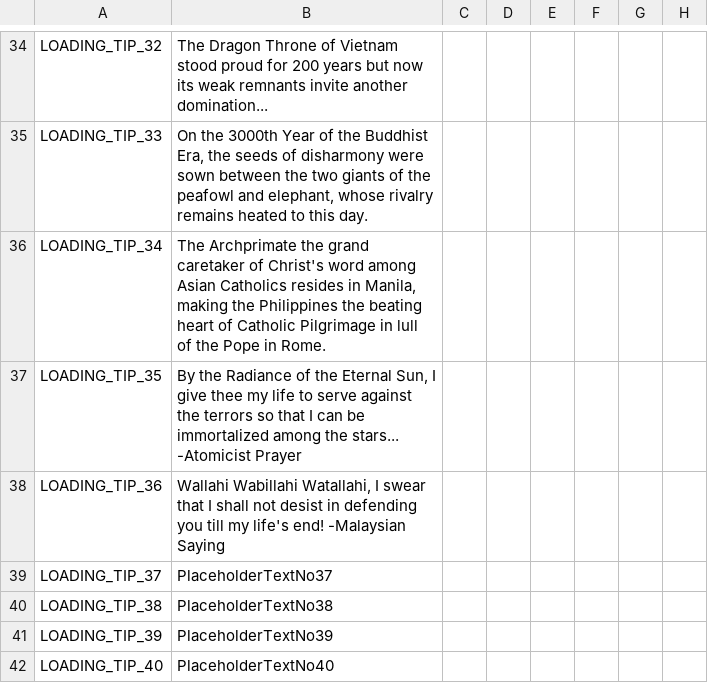
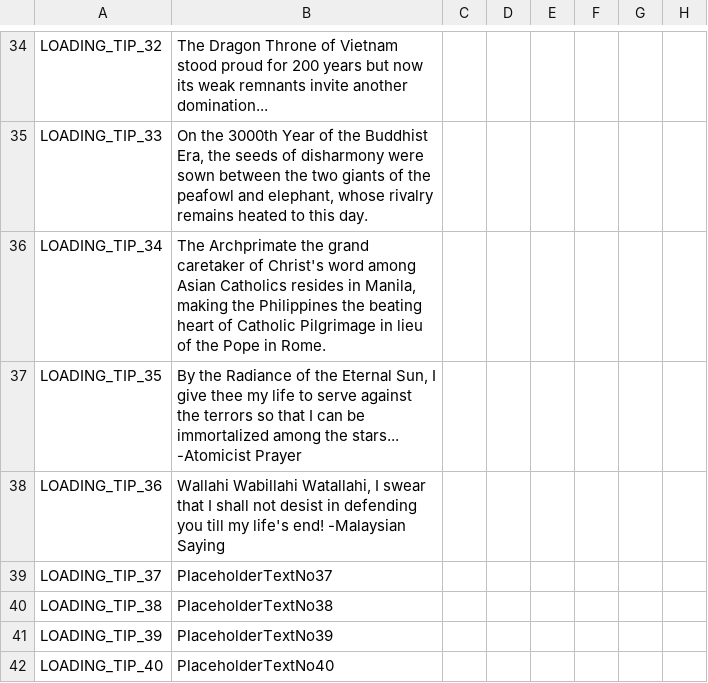
Before and after one commit to derdang/posttoyo, a CSV file: After the End Orientalis/localisation/00_ATEAsia_loadtips.csv, drawn as a sheet; only a part is shown, gaps mark what is left out; the diff names each change by its address in the sheet, - before the commit and + after, or states it on an @@ line.

```diff
--- a/After the End Orientalis/localisation/00_ATEAsia_loadtips.csv
+++ b/After the End Orientalis/localisation/00_ATEAsia_loadtips.csv
-B36: …Pilgrimage in lull of the…
+B36: …Pilgrimage in lieu of the…
```
Also changed, not shown: 9 other files.
